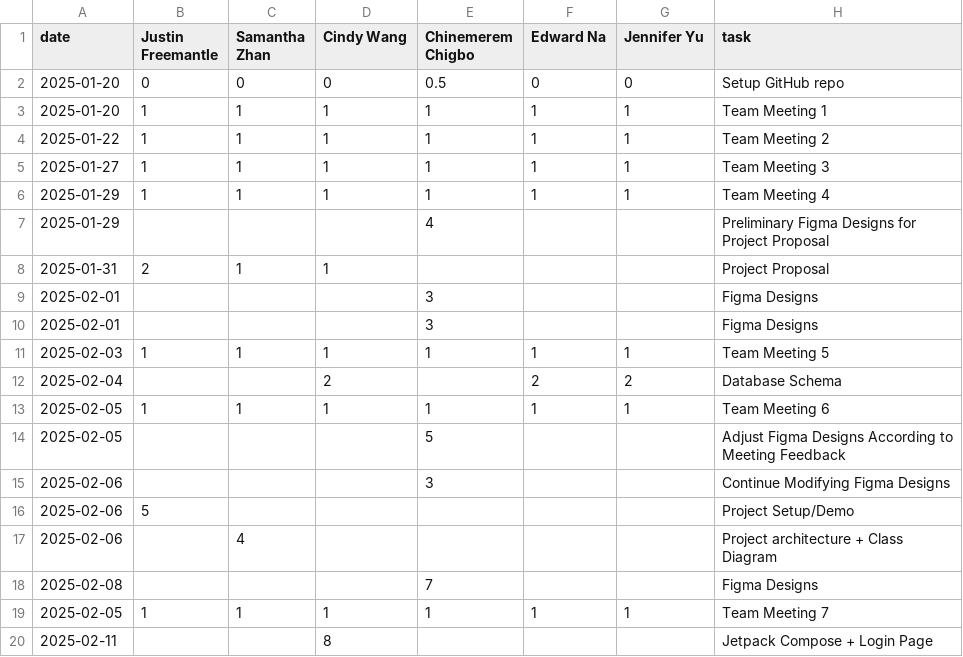
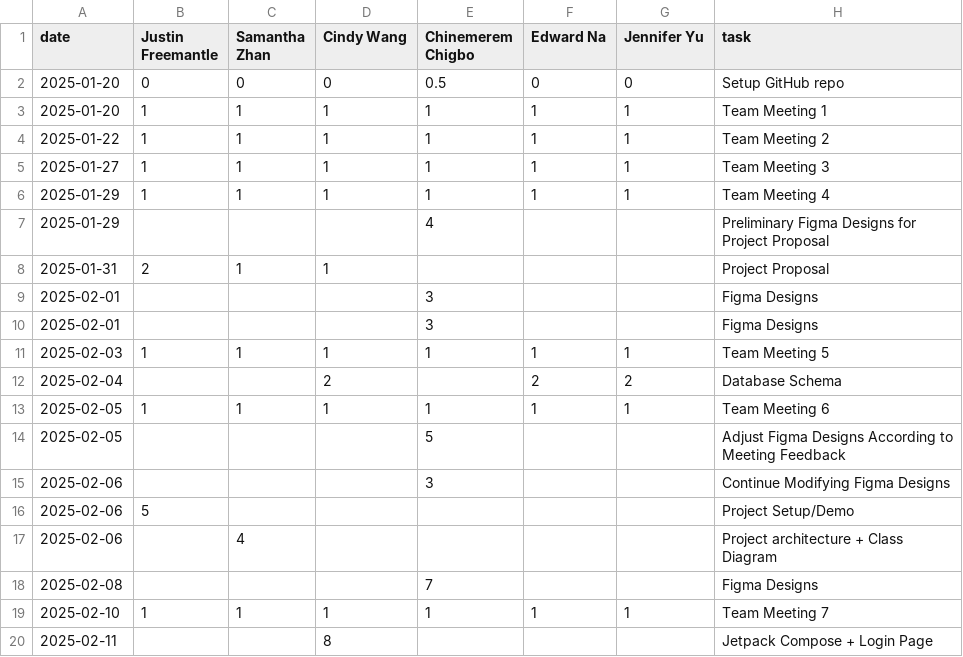
Before and after one commit to ChinemeremChigbo/team23-agora, a CSV file: timelog.csv, drawn as a sheet.

Commit message:
Update timelog.csv

```diff
--- a/timelog.csv
+++ b/timelog.csv
@@ -18,3 +18,3 @@ date,Justin Freemantle,Samantha Zhan,Cindy Wang,Chinemerem Chigbo,Edward Na,Jenn
 2025-02-08,,,,7,,,Figma Designs
-2025-02-05,1,1,1,1,1,1,Team Meeting 7
+2025-02-10,1,1,1,1,1,1,Team Meeting 7
 2025-02-11,,,8,,,,Jetpack Compose + Login Page
```
